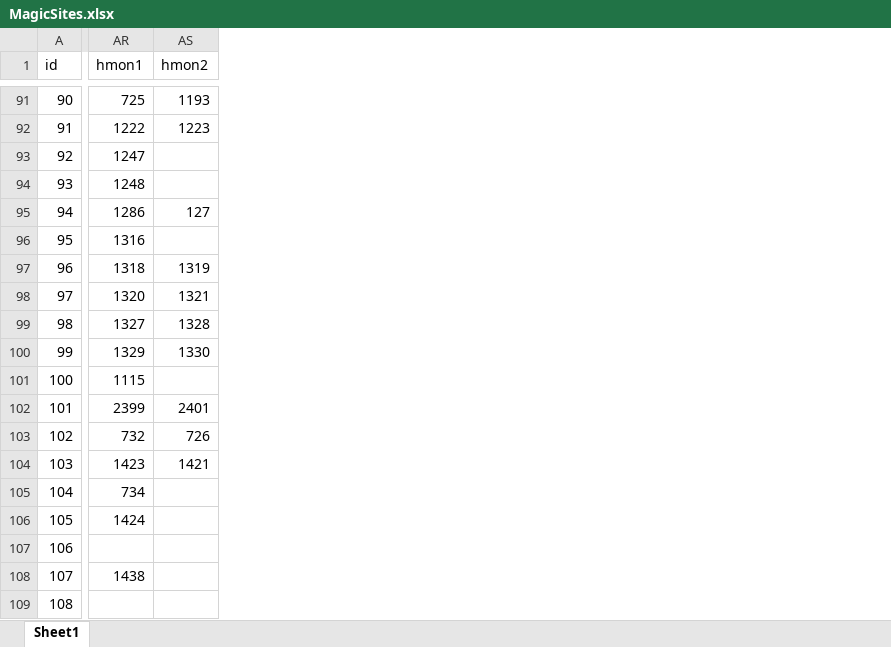
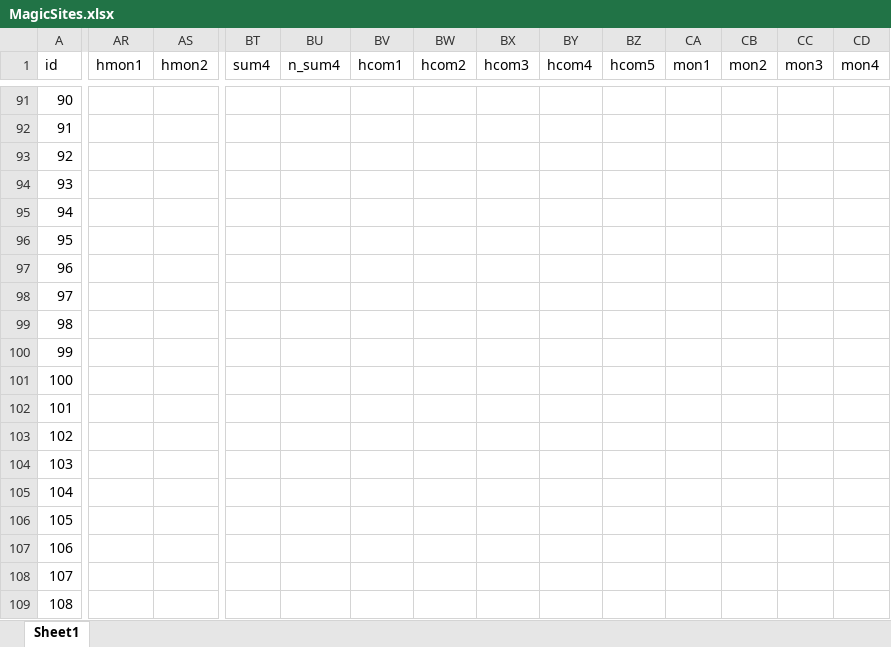
Before and after one commit to larzm42/dom4utils, an Excel workbook: MagicSites.xlsx, sheet Sheet1, drawn as a sheet; only a part is shown, gaps mark what is left out; values as stored, in another font and other column widths than the file's, no borders; the diff covers the shown part only; the diff names each change by its address in the sheet, - before the commit and + after, or states it on an @@ line.

```diff
--- a/MagicSites.xlsx (sheet Sheet1)
+++ b/MagicSites.xlsx (sheet Sheet1)
+column BT (sum4), empty
+column BU (n_sum4), empty
+column BV (hcom1), empty
+column BW (hcom2), empty
+column BX (hcom3), empty
+column BY (hcom4), empty
+column BZ (hcom5), empty
+column CA (mon1), empty
+column CB (mon2), empty
+column CC (mon3), empty
+column CD (mon4), empty
-AR91 (hmon1): 725
+AR91 (hmon1): (empty)
-AS91 (hmon2): 1193
+AS91 (hmon2): (empty)
-AR92 (hmon1): 1222
+AR92 (hmon1): (empty)
-AS92 (hmon2): 1223
+AS92 (hmon2): (empty)
-AR93 (hmon1): 1247
+AR93 (hmon1): (empty)
-AR94 (hmon1): 1248
+AR94 (hmon1): (empty)
-AR95 (hmon1): 1286
+AR95 (hmon1): (empty)
-AS95 (hmon2): 127
+AS95 (hmon2): (empty)
-AR96 (hmon1): 1316
+AR96 (hmon1): (empty)
-AR97 (hmon1): 1318
+AR97 (hmon1): (empty)
-AS97 (hmon2): 1319
+AS97 (hmon2): (empty)
-AR98 (hmon1): 1320
+AR98 (hmon1): (empty)
-AS98 (hmon2): 1321
+AS98 (hmon2): (empty)
-AR99 (hmon1): 1327
+AR99 (hmon1): (empty)
-AS99 (hmon2): 1328
+AS99 (hmon2): (empty)
-AR100 (hmon1): 1329
+AR100 (hmon1): (empty)
-AS100 (hmon2): 1330
+AS100 (hmon2): (empty)
-AR101 (hmon1): 1115
+AR101 (hmon1): (empty)
-AR102 (hmon1): 2399
+AR102 (hmon1): (empty)
-AS102 (hmon2): 2401
+AS102 (hmon2): (empty)
-AR103 (hmon1): 732
+AR103 (hmon1): (empty)
-AS103 (hmon2): 726
+AS103 (hmon2): (empty)
-AR104 (hmon1): 1423
+AR104 (hmon1): (empty)
-AS104 (hmon2): 1421
+AS104 (hmon2): (empty)
-AR105 (hmon1): 734
+AR105 (hmon1): (empty)
-AR106 (hmon1): 1424
+AR106 (hmon1): (empty)
-AR108 (hmon1): 1438
+AR108 (hmon1): (empty)
```
Also changed, not shown: 20 added columns and 462 edited cells elsewhere in this sheet, 1 other file.
